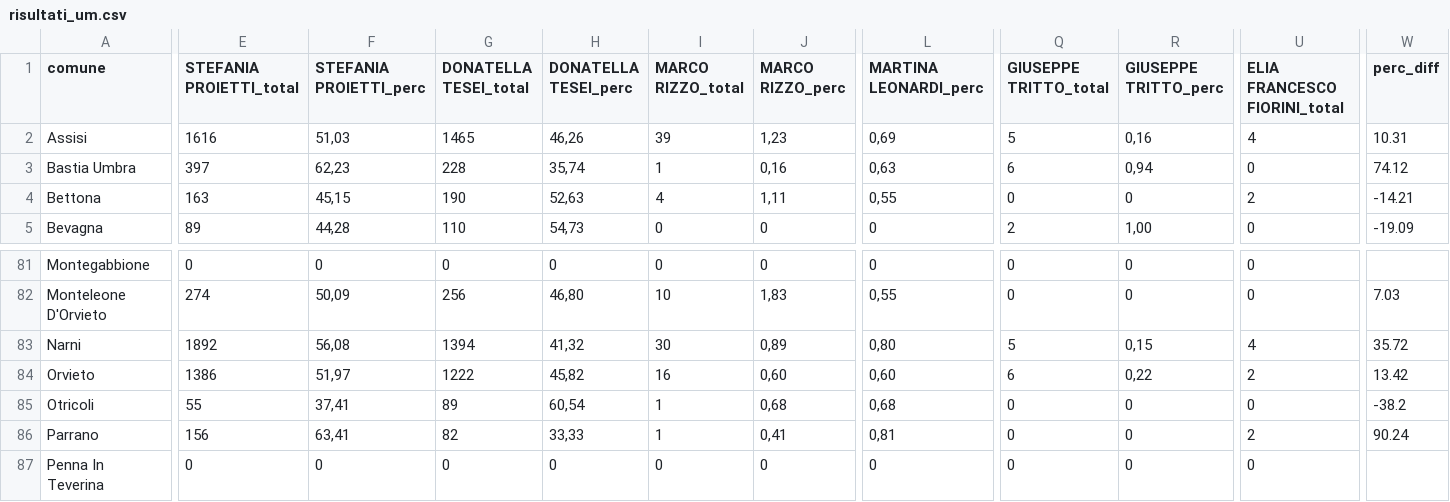
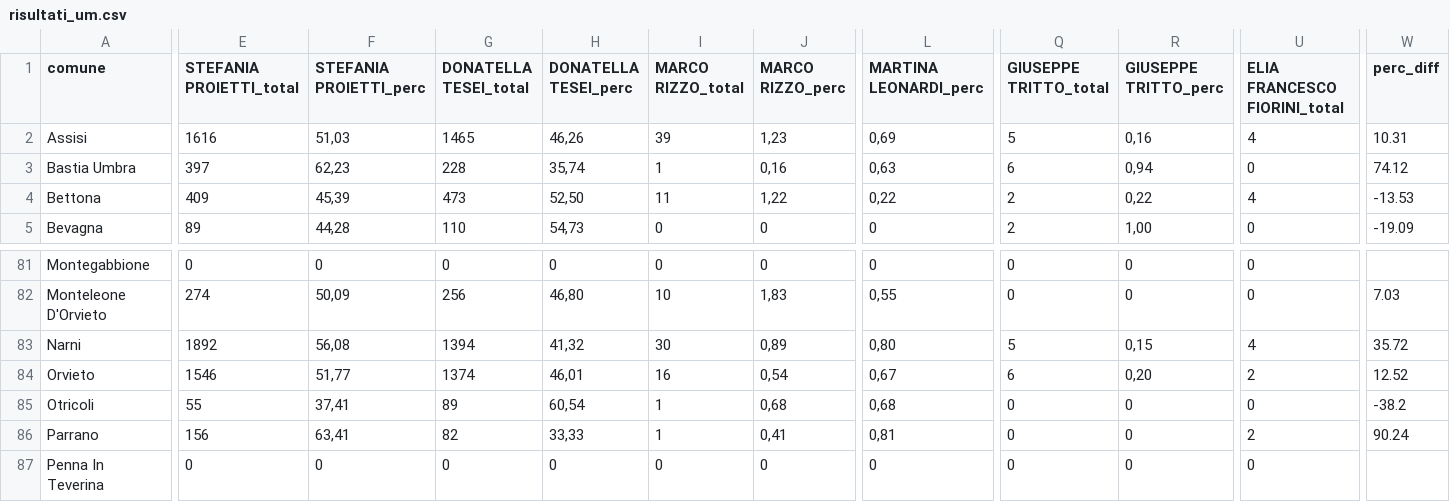
Before and after one commit to marcodallastella/elezioni, a CSV file: output/risultati_um.csv, drawn as a sheet; only a part is shown, gaps mark what is left out; the diff covers the shown part only; the diff names each change by its address in the sheet, - before the commit and + after, or states it on an @@ line.

```diff
--- a/output/risultati_um.csv
+++ b/output/risultati_um.csv
-E4 (STEFANIA PROIETTI_total): 163
+E4 (STEFANIA PROIETTI_total): 409
-F4 (STEFANIA PROIETTI_perc): 45,15
+F4 (STEFANIA PROIETTI_perc): 45,39
-G4 (DONATELLA TESEI_total): 190
+G4 (DONATELLA TESEI_total): 473
-H4 (DONATELLA TESEI_perc): 52,63
+H4 (DONATELLA TESEI_perc): 52,50
-I4 (MARCO RIZZO_total): 4
+I4 (MARCO RIZZO_total): 11
-J4 (MARCO RIZZO_perc): 1,11
+J4 (MARCO RIZZO_perc): 1,22
-L4 (MARTINA LEONARDI_perc): 0,55
+L4 (MARTINA LEONARDI_perc): 0,22
-Q4 (GIUSEPPE TRITTO_total): 0
+Q4 (GIUSEPPE TRITTO_total): 2
-R4 (GIUSEPPE TRITTO_perc): 0
+R4 (GIUSEPPE TRITTO_perc): 0,22
-U4 (ELIA FRANCESCO FIORINI_total): 2
+U4 (ELIA FRANCESCO FIORINI_total): 4
-W4 (perc_diff): -14.21
+W4 (perc_diff): -13.53
-E84 (STEFANIA PROIETTI_total): 1386
+E84 (STEFANIA PROIETTI_total): 1546
-F84 (STEFANIA PROIETTI_perc): 51,97
+F84 (STEFANIA PROIETTI_perc): 51,77
-G84 (DONATELLA TESEI_total): 1222
+G84 (DONATELLA TESEI_total): 1374
-H84 (DONATELLA TESEI_perc): 45,82
+H84 (DONATELLA TESEI_perc): 46,01
-J84 (MARCO RIZZO_perc): 0,60
+J84 (MARCO RIZZO_perc): 0,54
-L84 (MARTINA LEONARDI_perc): 0,60
+L84 (MARTINA LEONARDI_perc): 0,67
-R84 (GIUSEPPE TRITTO_perc): 0,22
+R84 (GIUSEPPE TRITTO_perc): 0,20
-W84 (perc_diff): 13.42
+W84 (perc_diff): 12.52
```
Also changed, not shown: 98 edited cells elsewhere in this file, 2 other files.
